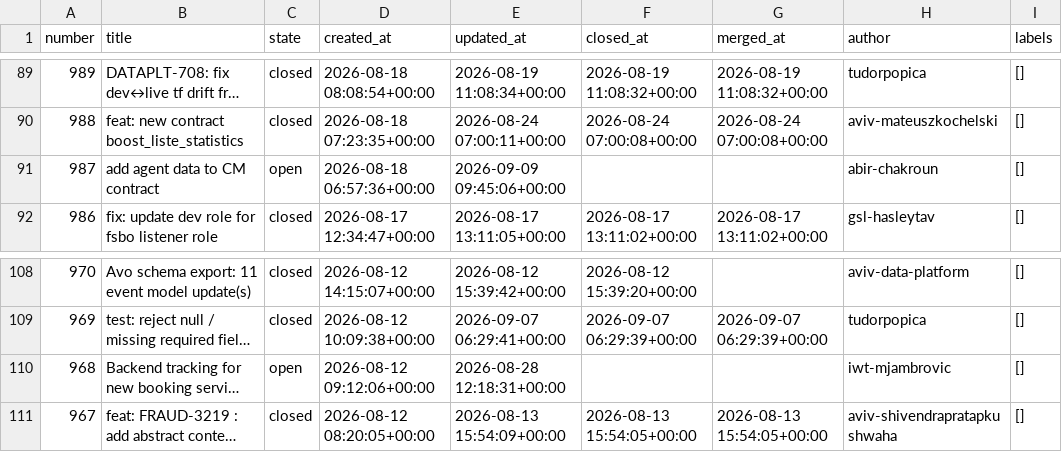
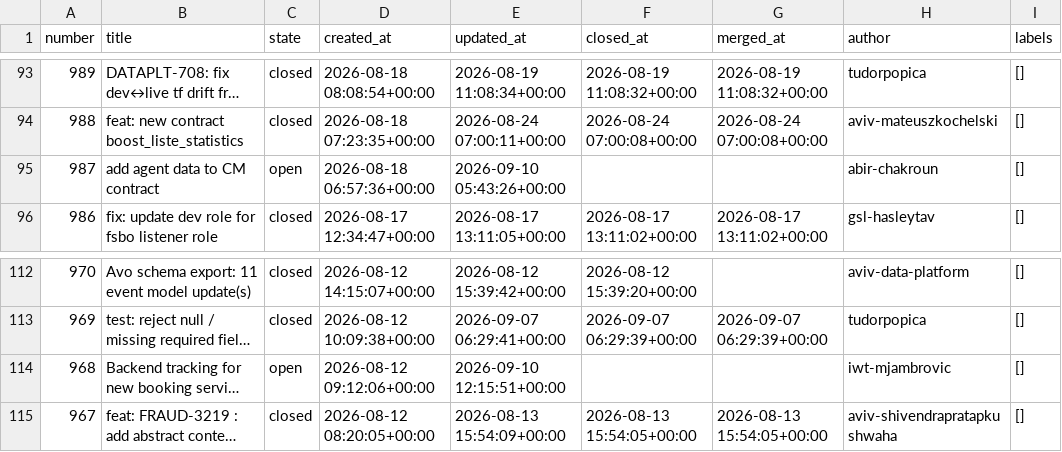
Before and after one commit to aviv-fathallahelmasri/github-pr-analytics, a CSV file: dashboard/data/pr_data.csv, drawn as a sheet; only a part is shown, gaps mark what is left out; long unchanged cells end in …; addresses are those after the commit; the diff covers the shown part only; the diff names each change by its address in the sheet, - before the commit and + after, or states it on an @@ line.

```diff
--- a/dashboard/data/pr_data.csv
+++ b/dashboard/data/pr_data.csv
-E95 (updated_at): 2026-09-09 09:45:06+00:00
+E95 (updated_at): 2026-09-10 05:43:26+00:00
-E114 (updated_at): 2026-08-28 12:18:31+00:00
+E114 (updated_at): 2026-09-10 12:15:51+00:00
```
Also changed, not shown: 4 added rows and 23 edited cells elsewhere in this file, 2 other files.
